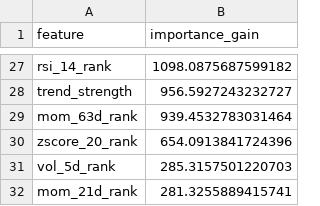
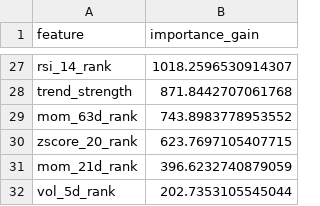
Before and after one commit to wansoo88/recostock, a CSV file: models/weights/lgbm_phase3_v3_uniform_importance.csv, drawn as a sheet; only a part is shown, gaps mark what is left out; removed rows and columns are numbered as before the commit, all else as after; the diff covers the shown part only; the diff names each change by its address in the sheet, - before the commit and + after, or states it on an @@ line.

```diff
--- a/models/weights/lgbm_phase3_v3_uniform_importance.csv
+++ b/models/weights/lgbm_phase3_v3_uniform_importance.csv
-B27 (importance_gain): 1098.0875687599182
+B27 (importance_gain): 1018.2596530914307
-B28 (importance_gain): 956.5927243232727
+B28 (importance_gain): 871.8442707061768
-B29 (importance_gain): 939.4532783031464
+B29 (importance_gain): 743.8983778953552
-B30 (importance_gain): 654.0913841724396
+B30 (importance_gain): 623.7697105407715
-row 31: vol_5d_rank | 285.3157501220703
-B31 (importance_gain): 281.3255889415741
+B31 (importance_gain): 396.6232740879059
+row 32: vol_5d_rank | 202.7353105545044
```
Also changed, not shown: 7 added rows, 7 removed rows and 18 edited cells elsewhere in this file, data/logs/retrain_history.csv, 1 other file.
